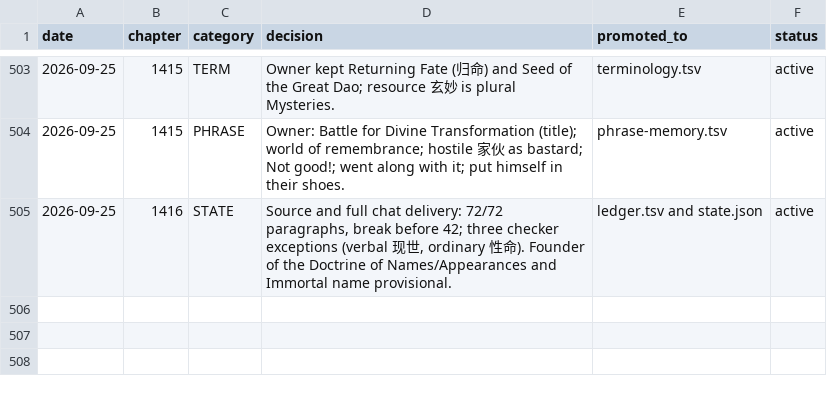
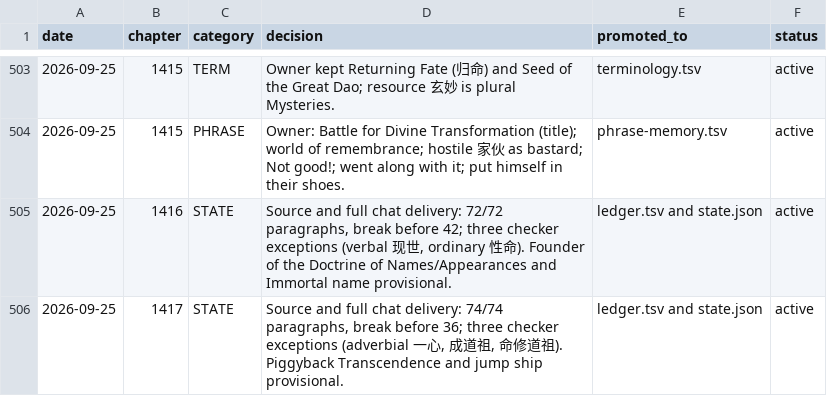
Before and after one commit to RoyUnconquerable/Translation, a TSV file: chatgpt/reference/decision-log.tsv, drawn as a sheet; only a part is shown, gaps mark what is left out.

```diff
--- a/chatgpt/reference/decision-log.tsv
+++ b/chatgpt/reference/decision-log.tsv
@@ -505 +505,2 @@ date	chapter	category	decision	promoted_to	status
 2026-09-25	1416	STATE	Source and full chat delivery: 72/72 paragraphs, break before 42; three checker exceptions (verbal 现世, ordinary 性命). Founder of the Doctrine of Names/Appearances and Immortal name provisional.	ledger.tsv and state.json	active
+2026-09-25	1417	STATE	Source and full chat delivery: 74/74 paragraphs, break before 36; three checker exceptions (adverbial 一心, 成道祖, 命修道祖). Piggyback Transcendence and jump ship provisional.	ledger.tsv and state.json	active
```
Also changed, not shown: chatgpt/chapters/ledger.tsv, 1 other file.
